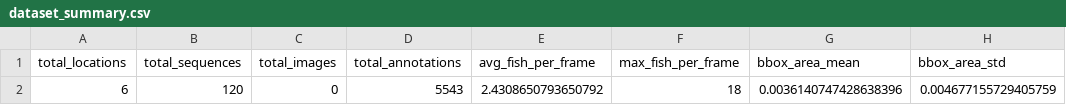
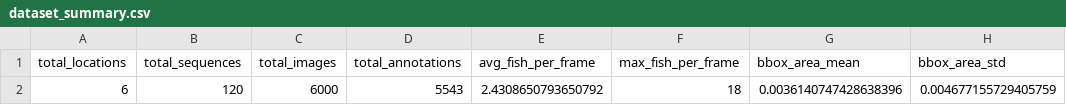
Before and after one commit to PiyushKBhattacharyya/Fish-Counting, a CSV file: EDA/dataset_summary.csv, drawn as a sheet.

```diff
--- a/EDA/dataset_summary.csv
+++ b/EDA/dataset_summary.csv
@@ -1,2 +1,2 @@
 total_locations,total_sequences,total_images,total_annotations,avg_fish_per_frame,max_fish_per_frame,bbox_area_mean,bbox_area_std
-6,120,0,5543,2.4308650793650792,18,0.0036140747428638396,0.004677155729405759
+6,120,6000,5543,2.4308650793650792,18,0.0036140747428638396,0.004677155729405759
```
Also changed, not shown: 12 other files.
